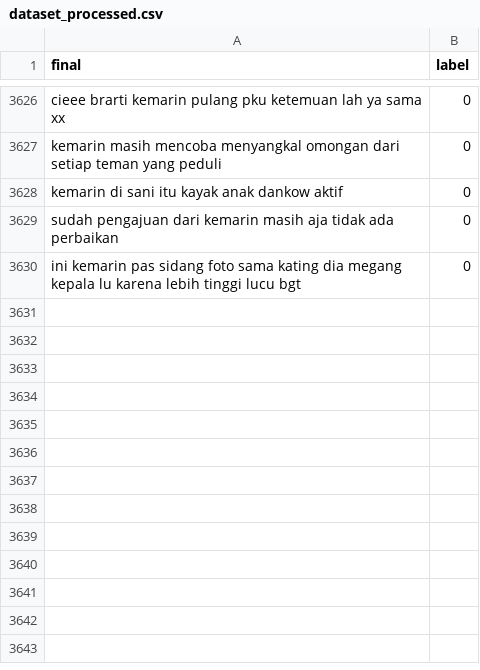
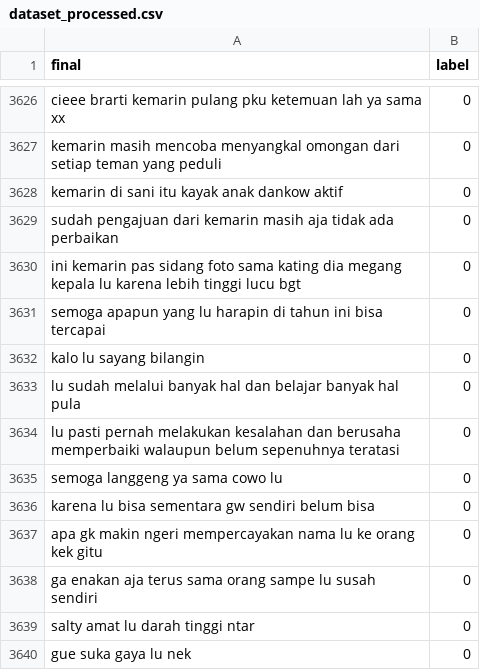
Before and after one commit to kidlink-bangkit/capstone-nlp-project, a CSV file: data_processed/dataset_processed.csv, drawn as a sheet; only a part is shown, gaps mark what is left out; the diff names each change by its address in the sheet, - before the commit and + after, or states it on an @@ line.

Commit message:
Update dataset_processed.csv

```diff
--- a/data_processed/dataset_processed.csv
+++ b/data_processed/dataset_processed.csv
+row 3631: semoga apapun yang lu harapin di tahun ini bisa tercapai | 0
+row 3632: kalo lu sayang bilangin | 0
+row 3633: lu sudah melalui banyak hal dan belajar banyak hal pula | 0
+row 3634: lu pasti pernah melakukan kesalahan dan berusaha memperbaiki walaupun belum sepenuhnya teratasi | 0
+row 3635: semoga langgeng ya sama cowo lu | 0
+row 3636: karena lu bisa sementara gw sendiri belum bisa | 0
+row 3637: apa gk makin ngeri mempercayakan nama lu ke orang kek gitu | 0
+row 3638: ga enakan aja terus sama orang sampe lu susah sendiri | 0
+row 3639: salty amat lu darah tinggi ntar | 0
+row 3640: gue suka gaya lu nek | 0
```
